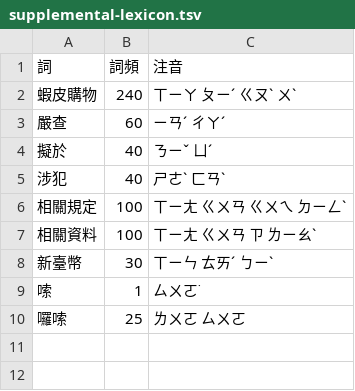
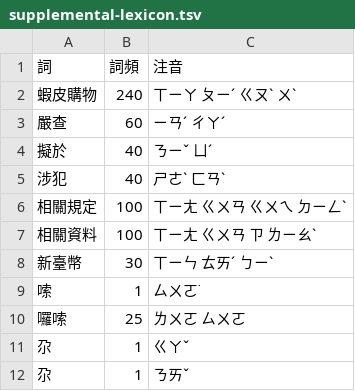
Before and after one commit to polobread/KeyKey, a TSV file: DataSource/AISyntheticBigram/supplemental-lexicon.tsv, drawn as a sheet.

```diff
--- a/DataSource/AISyntheticBigram/supplemental-lexicon.tsv
+++ b/DataSource/AISyntheticBigram/supplemental-lexicon.tsv
@@ -10 +10,3 @@
 囉嗦	25	ㄌㄨㄛ ㄙㄨㄛ
+尕	1	ㄍㄚˇ
+尕	1	ㄋㄞˇ
```
Also changed, not shown: DataSource/AISyntheticBigram/rebuild-review/search-trend-unigram.tsv, DataSource/AISyntheticBigram/search-trend-unigram.tsv, 37 other files.
